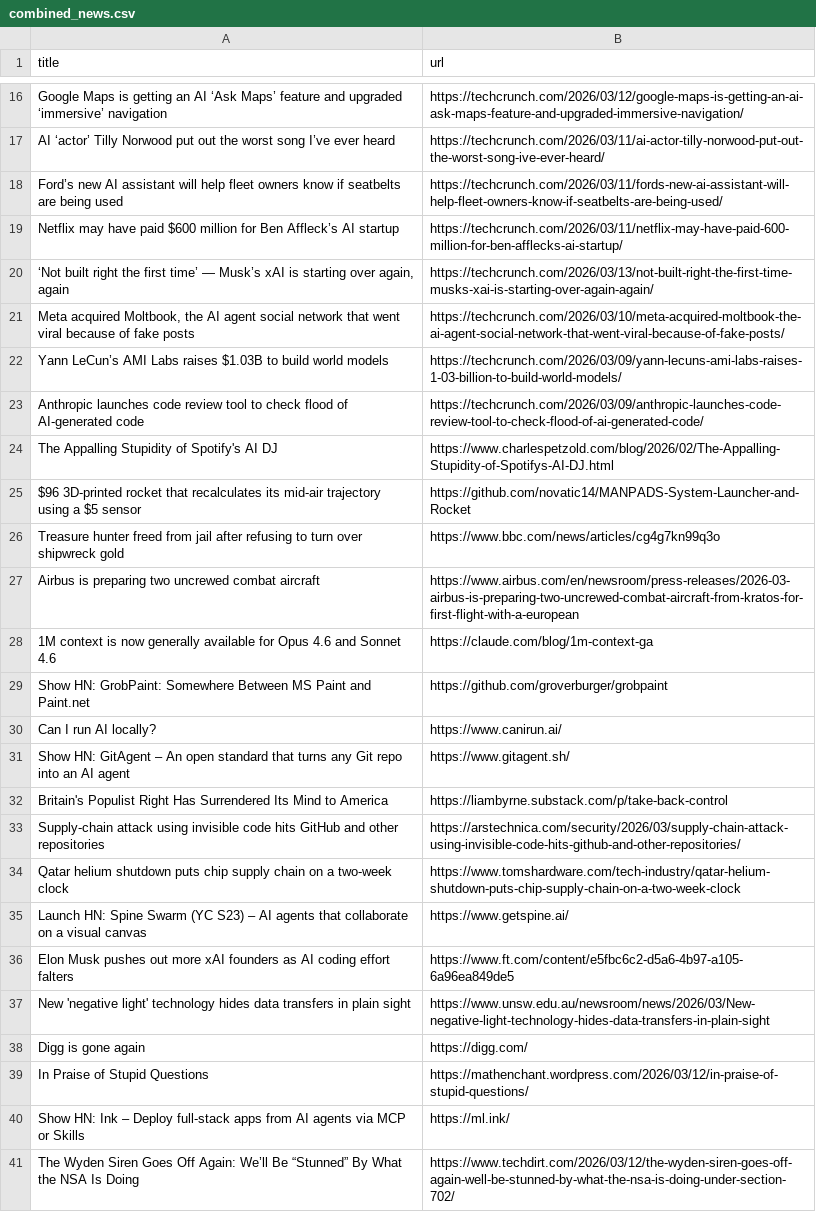
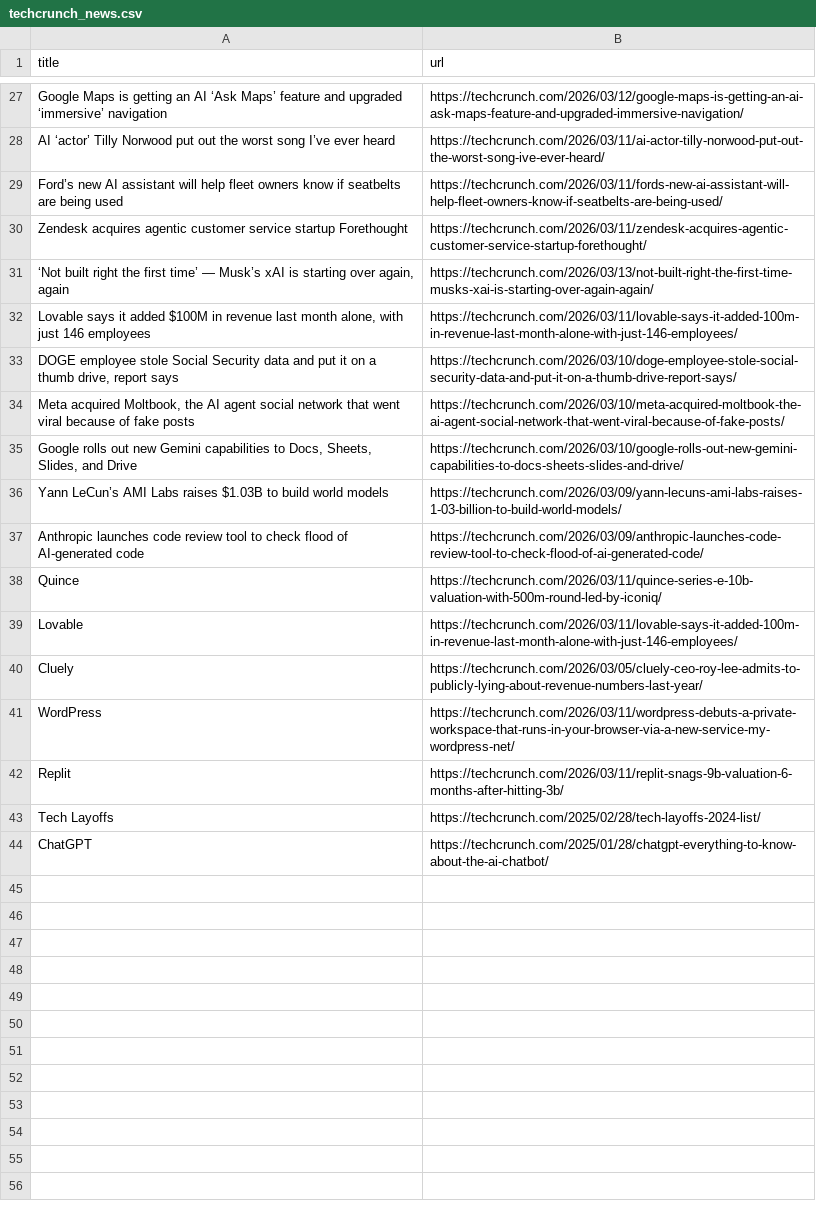
Before and after one commit to RatanMalakar/News-Scraper, a CSV file: data/techcrunch_news.csv (was data/combined_news.csv), drawn as a sheet; only a part is shown, gaps mark what is left out; the diff covers the shown part only.

```diff
--- a/data/combined_news.csv
+++ b/data/techcrunch_news.csv
@@ -18,24 +29,16 @@ AI ‘actor’ Tilly Norwood put out the worst song I’ve ever heard,https://te
 Ford’s new AI assistant will help fleet owners know if seatbelts are being used,https://techcrunch.com/2026/03/11/fords-new-ai-assistant-will-help-fleet-owners-know-if-seatbelts-are-being-used/
-Netflix may have paid $600 million for Ben Affleck’s AI startup,https://techcrunch.com/2026/03/11/netflix-may-have-paid-600-million-for-ben-afflecks-ai-startup/
+Zendesk acquires agentic customer service startup Forethought,https://techcrunch.com/2026/03/11/zendesk-acquires-agentic-customer-service-startup-forethought/
 "‘Not built right the first time’ — Musk’s xAI is starting over again, again",https://techcrunch.com/2026/03/13/not-built-right-the-first-time-musks-xai-is-starting-over-again-again/
+"Lovable says it added $100M in revenue last month alone, with just 146 employees",https://techcrunch.com/2026/03/11/lovable-says-it-added-100m-in-revenue-last-month-alone-with-just-146-employees/
+"DOGE employee stole Social Security data and put it on a thumb drive, report says",https://techcrunch.com/2026/03/10/doge-employee-stole-social-security-data-and-put-it-on-a-thumb-drive-report-says/
 "Meta acquired Moltbook, the AI agent social network that went viral because of fake posts",https://techcrunch.com/2026/03/10/meta-acquired-moltbook-the-ai-agent-social-network-that-went-viral-because-of-fake-posts/
+"Google rolls out new Gemini capabilities to Docs, Sheets, Slides, and Drive",https://techcrunch.com/2026/03/10/google-rolls-out-new-gemini-capabilities-to-docs-sheets-slides-and-drive/
 Yann LeCun’s AMI Labs raises $1.03B to build world models,https://techcrunch.com/2026/03/09/yann-lecuns-ami-labs-raises-1-03-billion-to-build-world-models/
 Anthropic launches code review tool to check flood of AI-generated code,https://techcrunch.com/2026/03/09/anthropic-launches-code-review-tool-to-check-flood-of-ai-generated-code/
-The Appalling Stupidity of Spotify's AI DJ,https://www.charlespetzold.com/blog/2026/02/The-Appalling-Stupidity-of-Spotifys-AI-DJ.html
-$96 3D-printed rocket that recalculates its mid-air trajectory using a $5 sensor,https://github.com/novatic14/MANPADS-System-Launcher-and-Rocket
-Treasure hunter freed from jail after refusing to turn over shipwreck gold,https://www.bbc.com/news/articles/cg4g7kn99q3o
-Airbus is preparing two uncrewed combat aircraft,https://www.airbus.com/en/newsroom/press-releases/2026-03-airbus-is-preparing-two-uncrewed-combat-aircraft-from-kratos-for-first-flight-with-a-european
-1M context is now generally available for Opus 4.6 and Sonnet 4.6,https://claude.com/blog/1m-context-ga
-Show HN: GrobPaint: Somewhere Between MS Paint and Paint.net,https://github.com/groverburger/grobpaint
-Can I run AI locally?,https://www.canirun.ai/
-Show HN: GitAgent – An open standard that turns any Git repo into an AI agent,https://www.gitagent.sh/
-Britain's Populist Right Has Surrendered Its Mind to America,https://liambyrne.substack.com/p/take-back-control
-Supply-chain attack using invisible code hits GitHub and other repositories,https://arstechnica.com/security/2026/03/supply-chain-attack-using-invisible-code-hits-github-and-other-repositories/
-Qatar helium shutdown puts chip supply chain on a two-week clock,https://www.tomshardware.com/tech-industry/qatar-helium-shutdown-puts-chip-supply-chain-on-a-two-week-clock
-Launch HN: Spine Swarm (YC S23) – AI agents that collaborate on a visual canvas,https://www.getspine.ai/
-Elon Musk pushes out more xAI founders as AI coding effort falters,https://www.ft.com/content/e5fbc6c2-d5a6-4b97-a105-6a96ea849de5
-New 'negative light' technology hides data transfers in plain sight,https://www.unsw.edu.au/newsroom/news/2026/03/New-negative-light-technology-hides-data-transfers-in-plain-sight
-Digg is gone again,https://digg.com/
-In Praise of Stupid Questions,https://mathenchant.wordpress.com/2026/03/12/in-praise-of-stupid-questions/
-Show HN: Ink – Deploy full-stack apps from AI agents via MCP or Skills,https://ml.ink/
-The Wyden Siren Goes Off Again: We’ll Be “Stunned” By What the NSA Is Doing,https://www.techdirt.com/2026/03/12/the-wyden-siren-goes-off-again-well-be-stunned-by-what-the-nsa-is-doing-under-section-702/
+Quince,https://techcrunch.com/2026/03/11/quince-series-e-10b-valuation-with-500m-round-led-by-iconiq/
+Lovable,https://techcrunch.com/2026/03/11/lovable-says-it-added-100m-in-revenue-last-month-alone-with-just-146-employees/
+Cluely,https://techcrunch.com/2026/03/05/cluely-ceo-roy-lee-admits-to-publicly-lying-about-revenue-numbers-last-year/
+WordPress,https://techcrunch.com/2026/03/11/wordpress-debuts-a-private-workspace-that-runs-in-your-browser-via-a-new-service-my-wordpress-net/
+Replit,https://techcrunch.com/2026/03/11/replit-snags-9b-valuation-6-months-after-hitting-3b/
+Tech Layoffs,https://techcrunch.com/2025/02/28/tech-layoffs-2024-list/
+ChatGPT,https://techcrunch.com/2025/01/28/chatgpt-everything-to-know-about-the-ai-chatbot/
```
Also changed, not shown: 11 added rows elsewhere in this file, data/final.csv, 11 other files.
